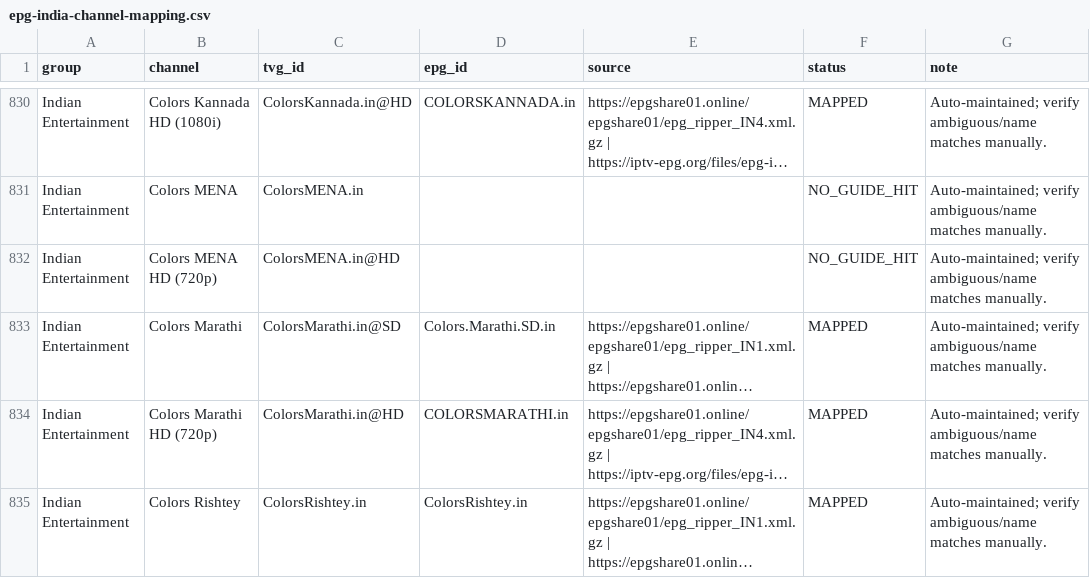
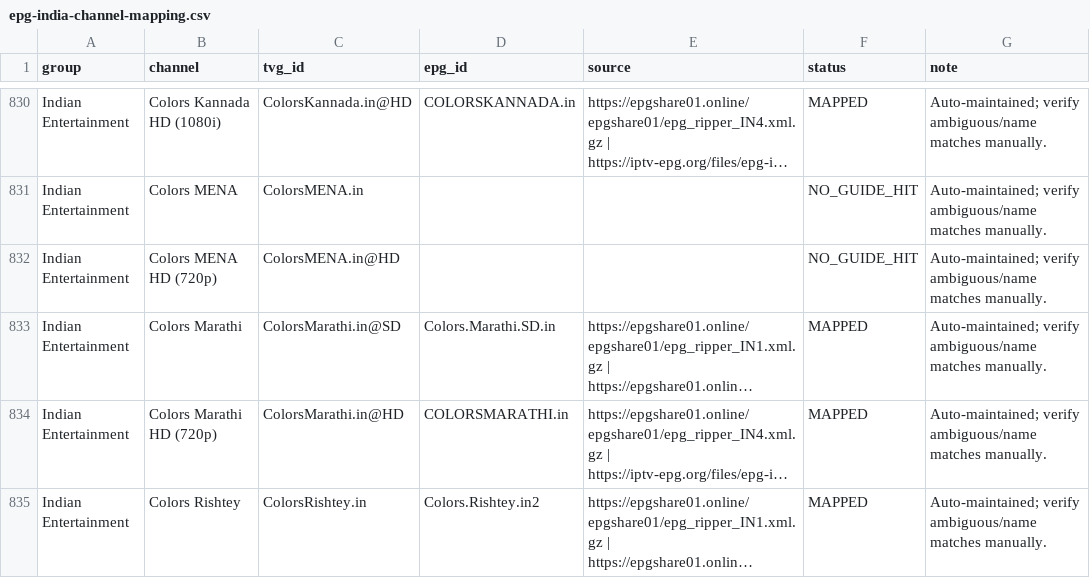
Before and after one commit to saeidrahmanbd/BDIX-IPTV, a CSV file: reports/epg-india-channel-mapping.csv, drawn as a sheet; only a part is shown, gaps mark what is left out; long unchanged cells end in …; the diff covers the shown part only; the diff names each change by its address in the sheet, - before the commit and + after, or states it on an @@ line.

```diff
--- a/reports/epg-india-channel-mapping.csv
+++ b/reports/epg-india-channel-mapping.csv
-D835 (epg_id): ColorsRishtey.in
+D835 (epg_id): Colors.Rishtey.in2
```
Also changed, not shown: 5 edited cells elsewhere in this file, 5 other files.
